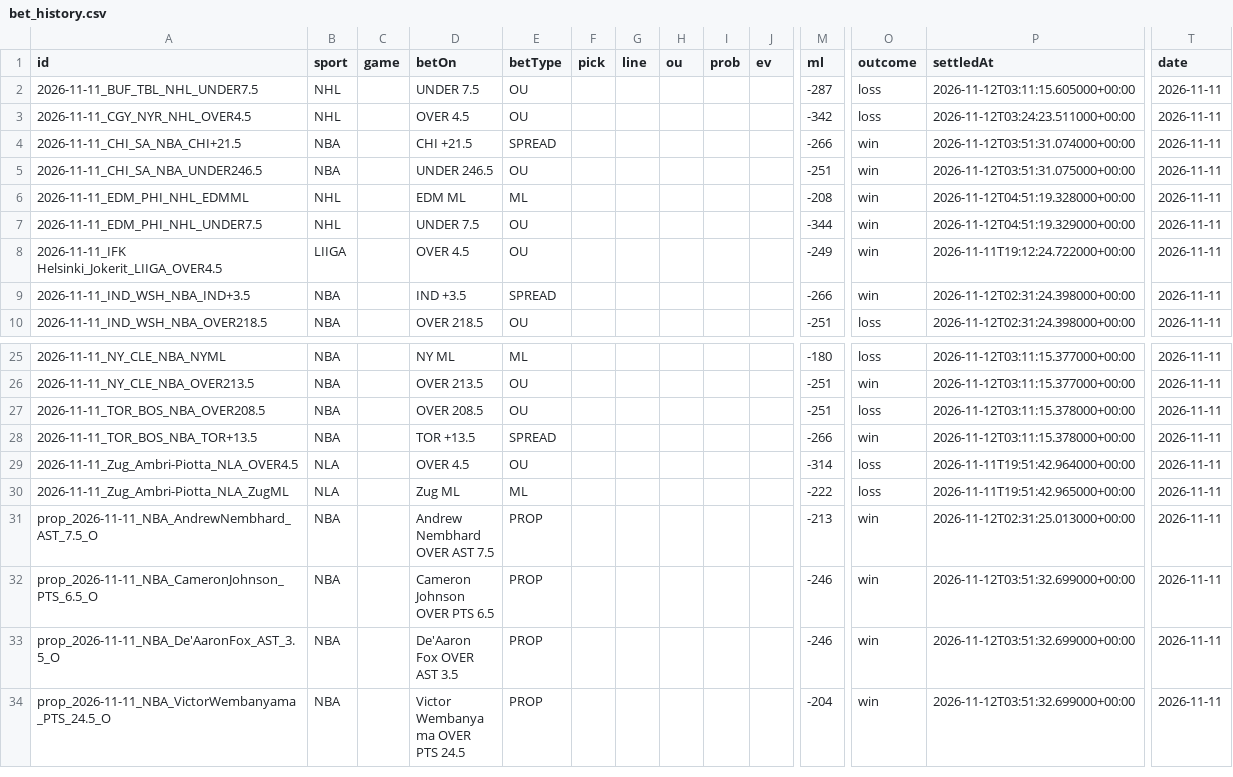
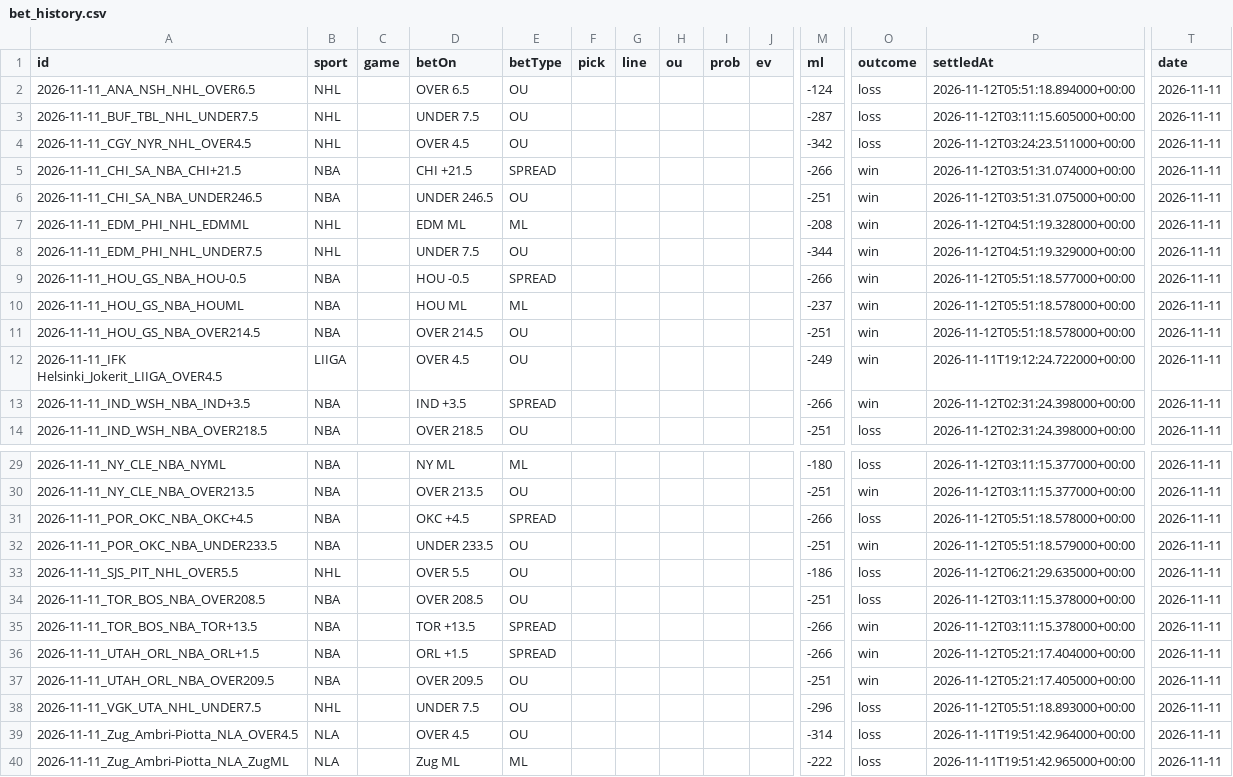
Before and after one commit to Purple-Wraith/clairvoyance-backend, a CSV file: data/bet_history.csv, drawn as a sheet; only a part is shown, gaps mark what is left out; the shorter side is filled out with more unchanged rows; rows hold the shown columns only; the diff names each change by its address in the sheet, - before the commit and + after, or states it on an @@ line.

```diff
--- a/data/bet_history.csv
+++ b/data/bet_history.csv
+row 2: 2026-11-11_ANA_NSH_NHL_OVER6.5 | NHL |  | OVER 6.5 | OU |  |  |  |  |  | -124 | loss | 2026-11-12T05:51:18.894000+00:00 | 2026-11-11
+row 9: 2026-11-11_HOU_GS_NBA_HOU-0.5 | NBA |  | HOU -0.5 | SPREAD |  |  |  |  |  | -266 | win | 2026-11-12T05:51:18.577000+00:00 | 2026-11-11
+row 10: 2026-11-11_HOU_GS_NBA_HOUML | NBA |  | HOU ML | ML |  |  |  |  |  | -237 | win | 2026-11-12T05:51:18.578000+00:00 | 2026-11-11
+row 11: 2026-11-11_HOU_GS_NBA_OVER214.5 | NBA |  | OVER 214.5 | OU |  |  |  |  |  | -251 | win | 2026-11-12T05:51:18.578000+00:00 | 2026-11-11
+row 31: 2026-11-11_POR_OKC_NBA_OKC+4.5 | NBA |  | OKC +4.5 | SPREAD |  |  |  |  |  | -266 | loss | 2026-11-12T05:51:18.578000+00:00 | 2026-11-11
+row 32: 2026-11-11_POR_OKC_NBA_UNDER233.5 | NBA |  | UNDER 233.5 | OU |  |  |  |  |  | -251 | win | 2026-11-12T05:51:18.579000+00:00 | 2026-11-11
+row 33: 2026-11-11_SJS_PIT_NHL_OVER5.5 | NHL |  | OVER 5.5 | OU |  |  |  |  |  | -186 | loss | 2026-11-12T06:21:29.635000+00:00 | 2026-11-11
+row 36: 2026-11-11_UTAH_ORL_NBA_ORL+1.5 | NBA |  | ORL +1.5 | SPREAD |  |  |  |  |  | -266 | win | 2026-11-12T05:21:17.404000+00:00 | 2026-11-11
+row 37: 2026-11-11_UTAH_ORL_NBA_OVER209.5 | NBA |  | OVER 209.5 | OU |  |  |  |  |  | -251 | win | 2026-11-12T05:21:17.405000+00:00 | 2026-11-11
+row 38: 2026-11-11_VGK_UTA_NHL_UNDER7.5 | NHL |  | UNDER 7.5 | OU |  |  |  |  |  | -296 | loss | 2026-11-12T05:51:18.893000+00:00 | 2026-11-11
```
Also changed, not shown: 6 other files.
